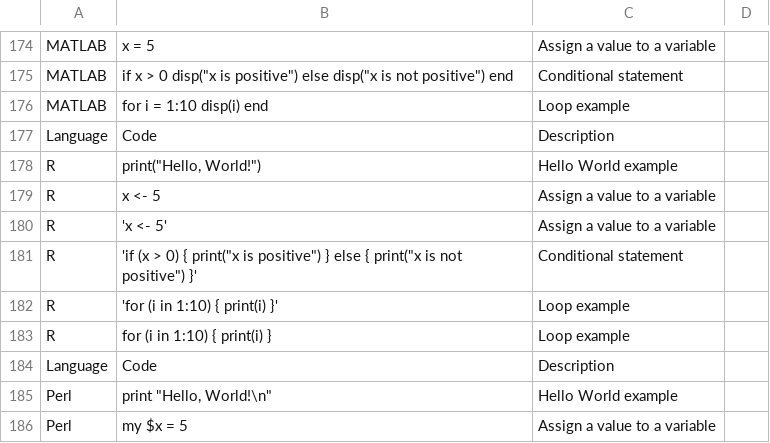
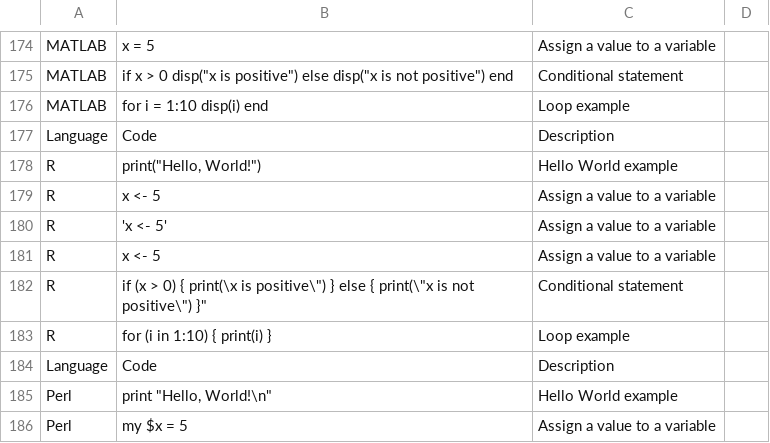
Before and after one commit to DiverseBloom780/Ai-Model-Training-Datasets, a CSV file: Programming.csv, drawn as a sheet; only a part is shown, gaps mark what is left out.

Commit message:
Update Programming.csv

```diff
--- a/Programming.csv
+++ b/Programming.csv
@@ -180,4 +180,4 @@
 "R",'x <- 5',"Assign a value to a variable"
-"R",'if (x > 0) { print("x is positive") } else { print("x is not positive") }',"Conditional statement"
-"R",'for (i in 1:10) { print(i) }',"Loop example"
+"R","x <- 5","Assign a value to a variable"
+"R","if (x > 0) { print(\"x is positive\") } else { print(\"x is not positive\") }","Conditional statement"
 "R","for (i in 1:10) { print(i) }","Loop example"
```
